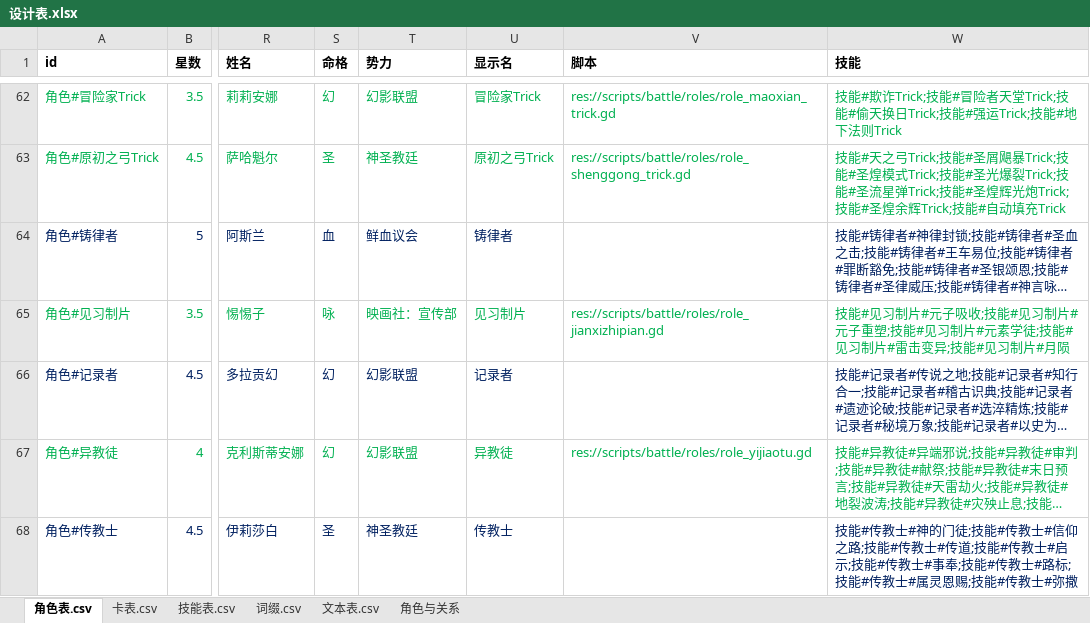
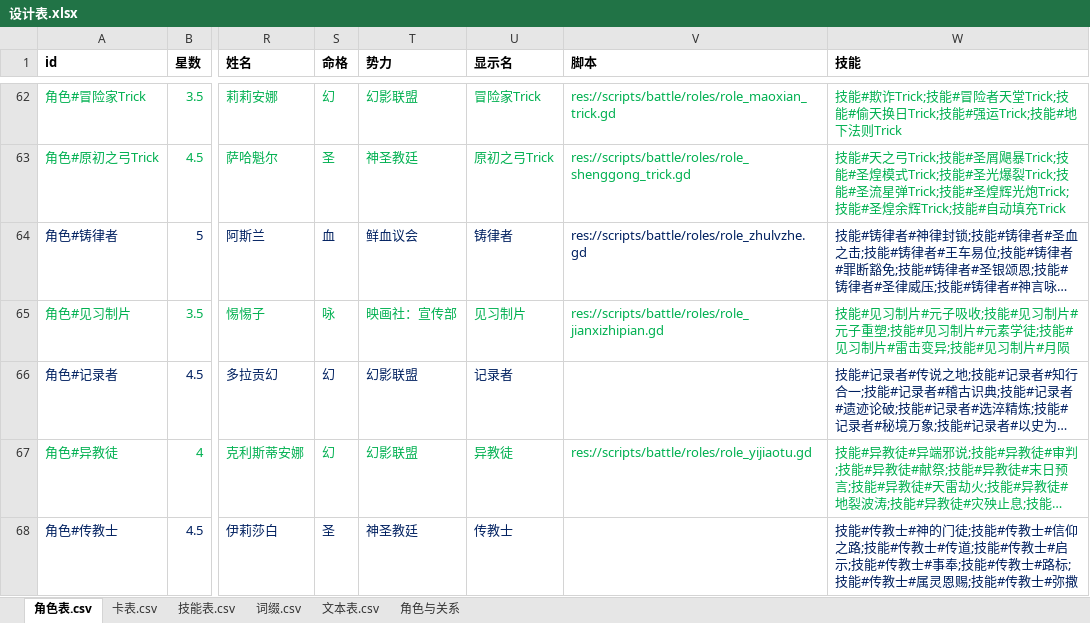
Before and after one commit to johnnash2017/xianyu_xingbei, an Excel workbook: Table/Design/设计表.xlsx, sheet 角色表.csv, drawn as a sheet; only a part is shown, gaps mark what is left out; long unchanged cells end in …; values as stored, in another font and other column widths than the file's, no borders; the diff names each change by its address in the sheet, - before the commit and + after, or states it on an @@ line.

```diff
--- a/Table/Design/设计表.xlsx (sheet 角色表.csv)
+++ b/Table/Design/设计表.xlsx (sheet 角色表.csv)
-V64 (脚本): (empty)
+V64 (脚本): res://scripts/battle/roles/role_zhulvzhe.gd
```
Also changed, not shown: sheet 技能表.csv, 8 other files.
